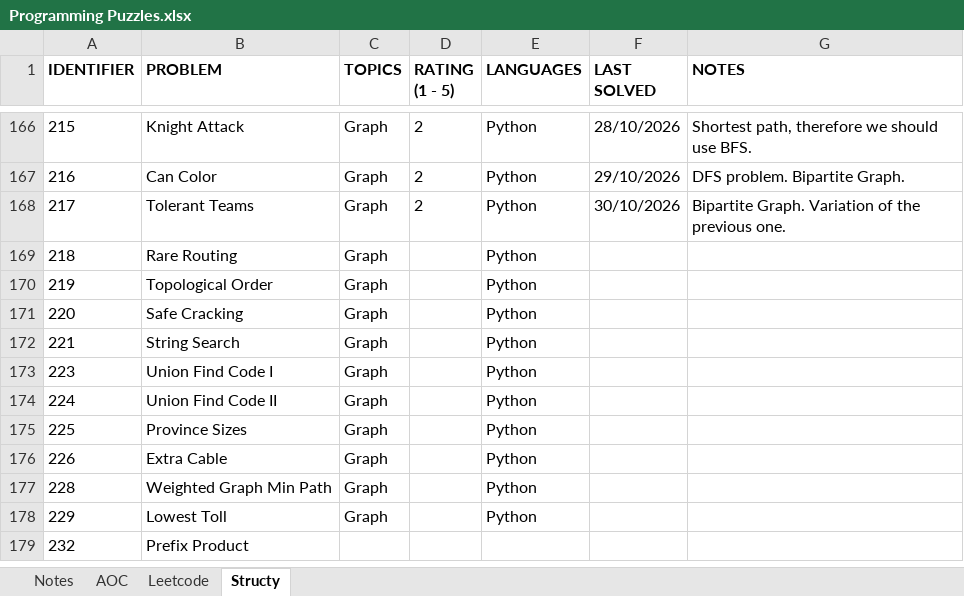
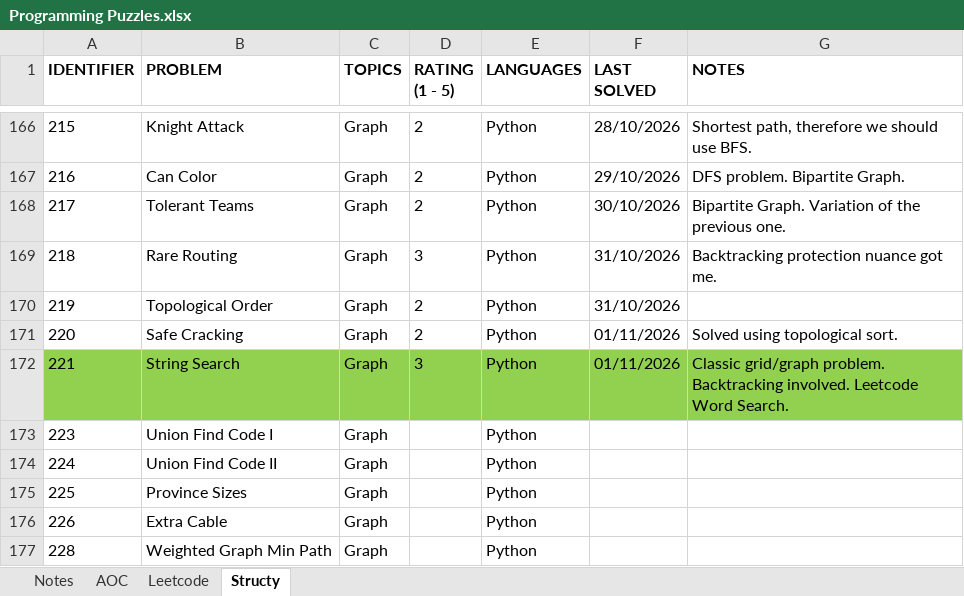
Before and after one commit to rtharris619/ProjectDSA, an Excel workbook: docs/Programming Puzzles.xlsx, sheet Structy, drawn as a sheet; only a part is shown, gaps mark what is left out; the shorter side is filled out with more unchanged rows; values as stored, in another font and other column widths than the file's, no borders; the diff names each change by its address in the sheet, - before the commit and + after, or states it on an @@ line.

Commit message:
graph puzzles

```diff
--- a/docs/Programming Puzzles.xlsx (sheet Structy)
+++ b/docs/Programming Puzzles.xlsx (sheet Structy)
-D169 (RATING (1 - 5)): (empty)
+D169 (RATING (1 - 5)): 3
-F169:F170 (LAST SOLVED): (empty)
+F169:F170 (LAST SOLVED): 31/10/2026
-G169 (NOTES): (empty)
+G169 (NOTES): Backtracking protection nuance got me.
-D170:D171 (RATING (1 - 5)): (empty)
+D170:D171 (RATING (1 - 5)): 2
-F171:F172 (LAST SOLVED): (empty)
+F171:F172 (LAST SOLVED): 01/11/2026
-G171 (NOTES): (empty)
+G171 (NOTES): Solved using topological sort.
-A172:G172 fill: none
+A172:G172 fill: #92D050
-D172 (RATING (1 - 5)): (empty)
+D172 (RATING (1 - 5)): 3
-G172 (NOTES): (empty)
+G172 (NOTES): Classic grid/graph problem. Backtracking involved. Leetcode Word Search.
```
Also changed, not shown: sheet Leetcode, sheet AOC, 5 other files.
